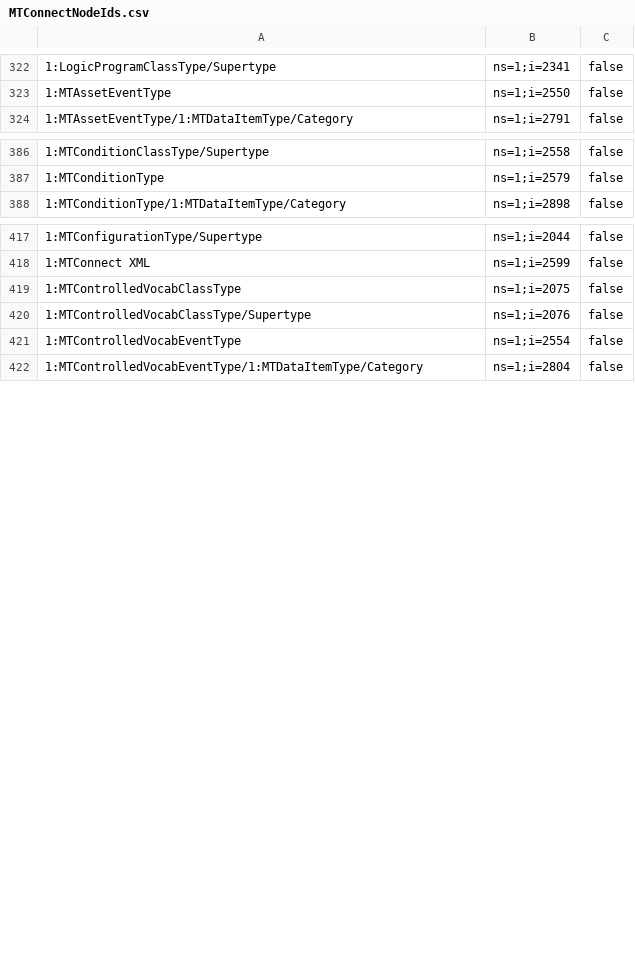
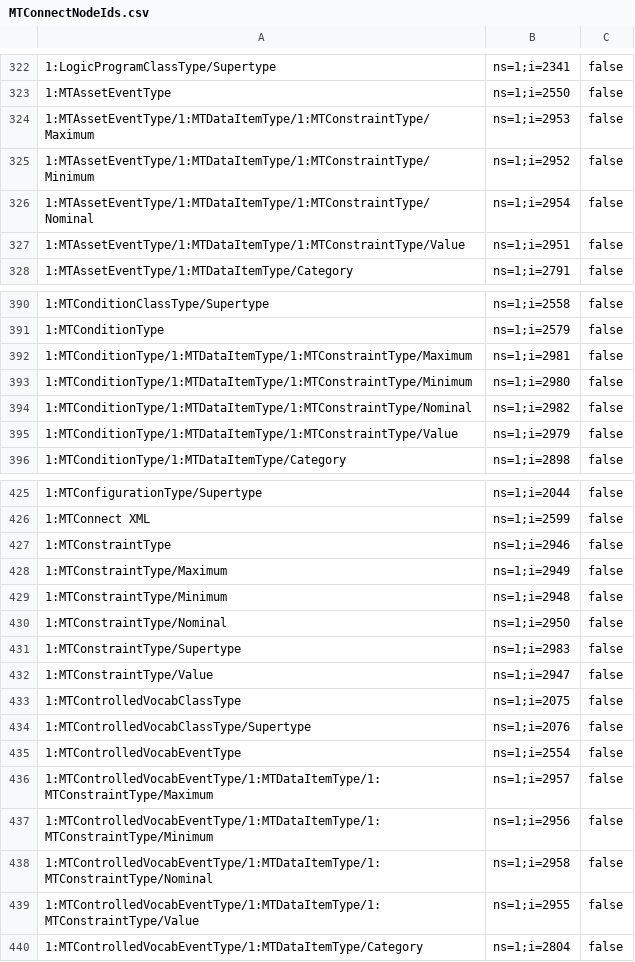
Before and after one commit to mtconnect/opc_ua_architecture, a CSV file: MTConnectNodeIds.csv, drawn as a sheet; only a part is shown, gaps mark what is left out; the diff covers the shown part only; the diff names each change by its address in the sheet, - before the commit and + after, or states it on an @@ line.

Commit message:
Refactored constraints to make them an object type and fixed relationships to the internal objects by creating explicit node id in OPC objects. Added array [] in documentation.

```diff
--- a/MTConnectNodeIds.csv
+++ b/MTConnectNodeIds.csv
+row 324: 1:MTAssetEventType/1:MTDataItemType/1:MTConstraintType/Maximum | ns=1;i=2953 | false
+row 325: 1:MTAssetEventType/1:MTDataItemType/1:MTConstraintType/Minimum | ns=1;i=2952 | false
+row 326: 1:MTAssetEventType/1:MTDataItemType/1:MTConstraintType/Nominal | ns=1;i=2954 | false
+row 327: 1:MTAssetEventType/1:MTDataItemType/1:MTConstraintType/Value | ns=1;i=2951 | false
+row 392: 1:MTConditionType/1:MTDataItemType/1:MTConstraintType/Maximum | ns=1;i=2981 | false
+row 393: 1:MTConditionType/1:MTDataItemType/1:MTConstraintType/Minimum | ns=1;i=2980 | false
+row 394: 1:MTConditionType/1:MTDataItemType/1:MTConstraintType/Nominal | ns=1;i=2982 | false
+row 395: 1:MTConditionType/1:MTDataItemType/1:MTConstraintType/Value | ns=1;i=2979 | false
+row 427: 1:MTConstraintType | ns=1;i=2946 | false
+row 428: 1:MTConstraintType/Maximum | ns=1;i=2949 | false
+row 429: 1:MTConstraintType/Minimum | ns=1;i=2948 | false
+row 430: 1:MTConstraintType/Nominal | ns=1;i=2950 | false
+row 431: 1:MTConstraintType/Supertype | ns=1;i=2983 | false
+row 432: 1:MTConstraintType/Value | ns=1;i=2947 | false
+row 436: 1:MTControlledVocabEventType/1:MTDataItemType/1:MTConstraintType/Maximum | ns=1;i=2957 | false
+row 437: 1:MTControlledVocabEventType/1:MTDataItemType/1:MTConstraintType/Minimum | ns=1;i=2956 | false
+row 438: 1:MTControlledVocabEventType/1:MTDataItemType/1:MTConstraintType/Nominal | ns=1;i=2958 | false
+row 439: 1:MTControlledVocabEventType/1:MTDataItemType/1:MTConstraintType/Value | ns=1;i=2955 | false
```
Also changed, not shown: 20 added rows elsewhere in this file, 7 other files.
